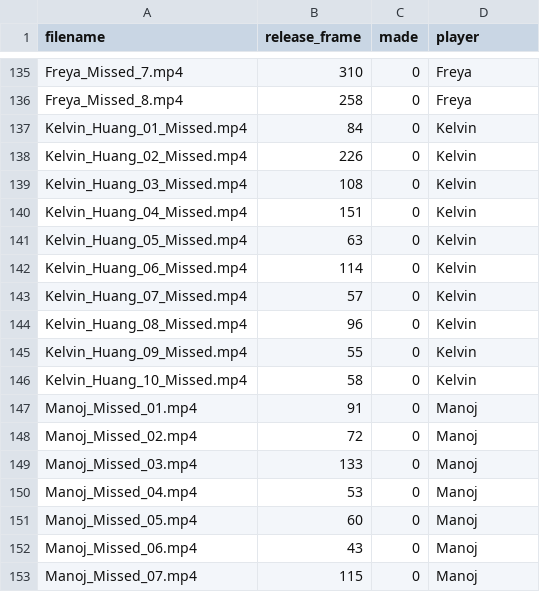
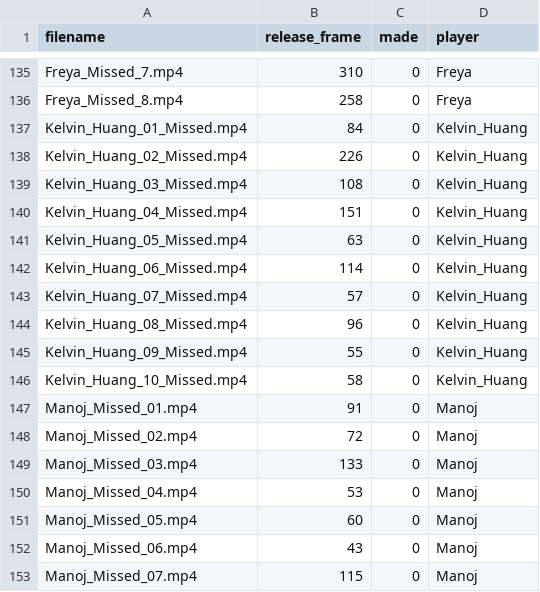
Before and after one commit to e-ayah/nothingbutnet, a CSV file: data/release_frames_all.csv, drawn as a sheet; only a part is shown, gaps mark what is left out.

```diff
--- a/data/release_frames_all.csv
+++ b/data/release_frames_all.csv
@@ -136,12 +136,12 @@ Freya_Missed_7.mp4,310,0,Freya
 Freya_Missed_8.mp4,258,0,Freya
-Kelvin_Huang_01_Missed.mp4,84,0,Kelvin
-Kelvin_Huang_02_Missed.mp4,226,0,Kelvin
-Kelvin_Huang_03_Missed.mp4,108,0,Kelvin
-Kelvin_Huang_04_Missed.mp4,151,0,Kelvin
-Kelvin_Huang_05_Missed.mp4,63,0,Kelvin
-Kelvin_Huang_06_Missed.mp4,114,0,Kelvin
-Kelvin_Huang_07_Missed.mp4,57,0,Kelvin
-Kelvin_Huang_08_Missed.mp4,96,0,Kelvin
-Kelvin_Huang_09_Missed.mp4,55,0,Kelvin
-Kelvin_Huang_10_Missed.mp4,58,0,Kelvin
+Kelvin_Huang_01_Missed.mp4,84,0,Kelvin_Huang
+Kelvin_Huang_02_Missed.mp4,226,0,Kelvin_Huang
+Kelvin_Huang_03_Missed.mp4,108,0,Kelvin_Huang
+Kelvin_Huang_04_Missed.mp4,151,0,Kelvin_Huang
+Kelvin_Huang_05_Missed.mp4,63,0,Kelvin_Huang
+Kelvin_Huang_06_Missed.mp4,114,0,Kelvin_Huang
+Kelvin_Huang_07_Missed.mp4,57,0,Kelvin_Huang
+Kelvin_Huang_08_Missed.mp4,96,0,Kelvin_Huang
+Kelvin_Huang_09_Missed.mp4,55,0,Kelvin_Huang
+Kelvin_Huang_10_Missed.mp4,58,0,Kelvin_Huang
 Manoj_Missed_01.mp4,91,0,Manoj
```
Also changed, not shown: 5 other files.
